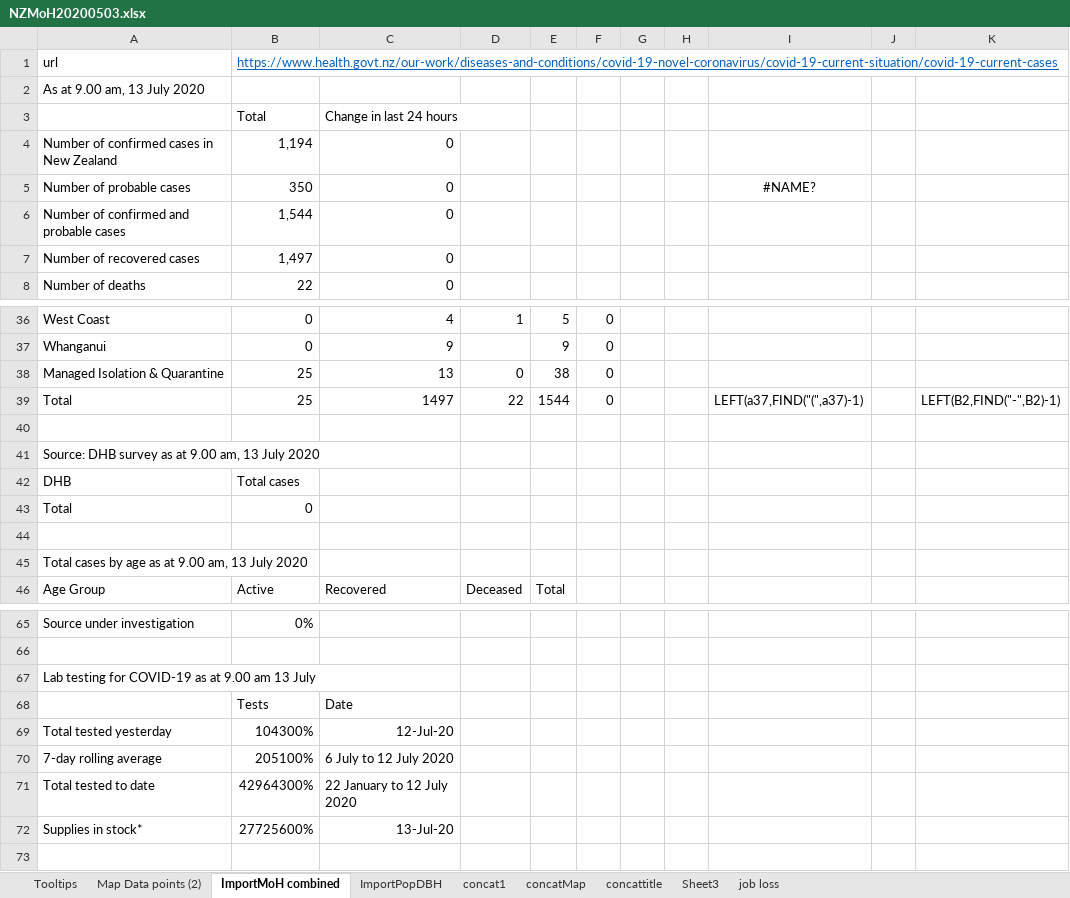
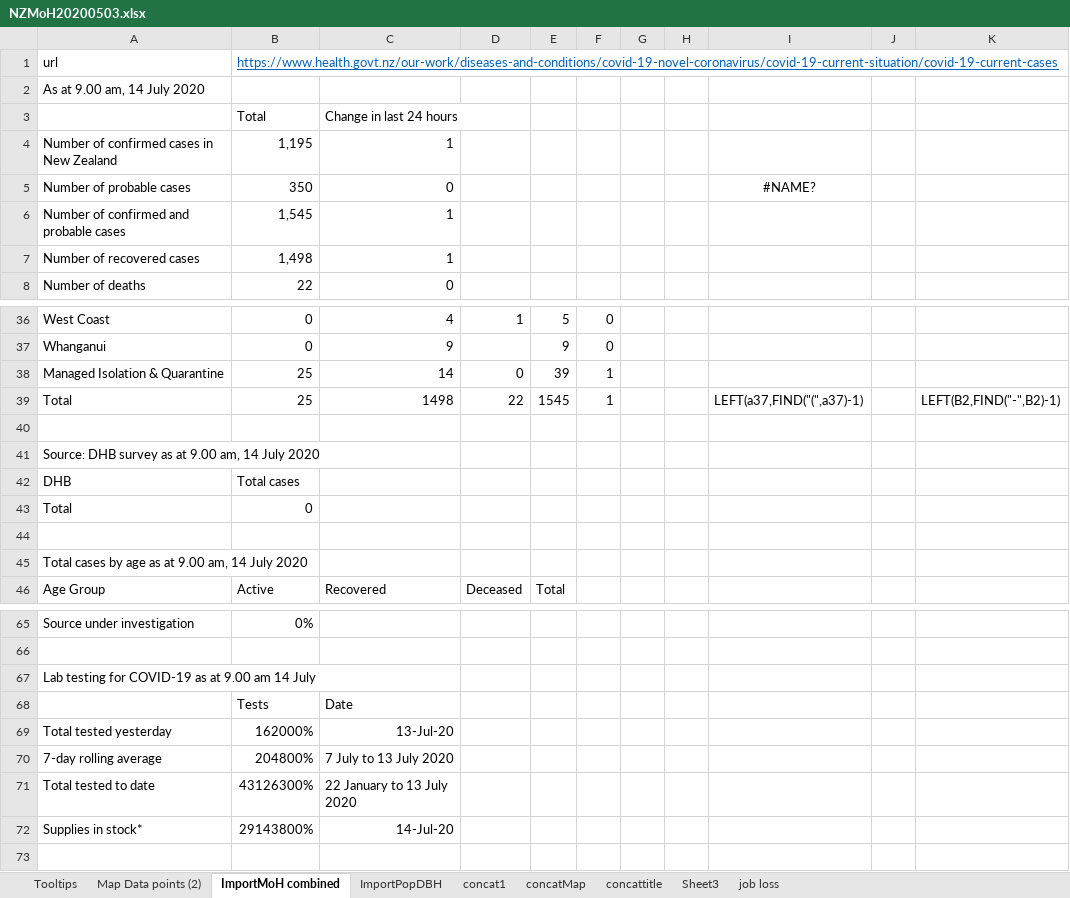
Before and after one commit to drakemax/TestGraphPage, an Excel workbook: NZMoH20200503.xlsx, sheet ImportMoH combined, drawn as a sheet; only a part is shown, gaps mark what is left out; values as stored, in another font and other column widths than the file's, no borders; the diff covers the shown part only; the diff names each change by its address in the sheet, - before the commit and + after, or states it on an @@ line.

```diff
--- a/NZMoH20200503.xlsx (sheet ImportMoH combined)
+++ b/NZMoH20200503.xlsx (sheet ImportMoH combined)
-A2: As at 9.00 am, 13 July 2020
+A2: As at 9.00 am, 14 July 2020
-B4: 1,194
+B4: 1,195
-C4: 0
+C4: 1
-B6: 1,544
+B6: 1,545
-C6:C7: 0
+C6:C7: 1
-B7: 1,497
+B7: 1,498
-C38: 13
+C38: 14
-E38: 38
+E38: 39
-F38:F39: 0
+F38:F39: 1
-C39: 1497
+C39: 1498
-E39: 1544
+E39: 1545
-A41: …9.00 am, 13 July 2020
+A41: …9.00 am, 14 July 2020
-A45: …9.00 am, 13 July 2020
+A45: …9.00 am, 14 July 2020
-A67: …9.00 am 13 July
+A67: …9.00 am 14 July
-B69: 104300%
+B69: 162000%
-C69: 12-Jul-20
+C69: 13-Jul-20
-B70: 205100%
+B70: 204800%
-C70: 6 July to 12 July 2020
+C70: 7 July to 13 July 2020
-B71: 42964300%
+B71: 43126300%
-C71: 22 January to 12 July 2020
+C71: 22 January to 13 July 2020
-B72: 27725600%
+B72: 29143800%
-C72: 13-Jul-20
+C72: 14-Jul-20
```
Also changed, not shown: 1 added row and 8 edited cells elsewhere in this sheet, sheet Map Data points (2), 1 other file.
